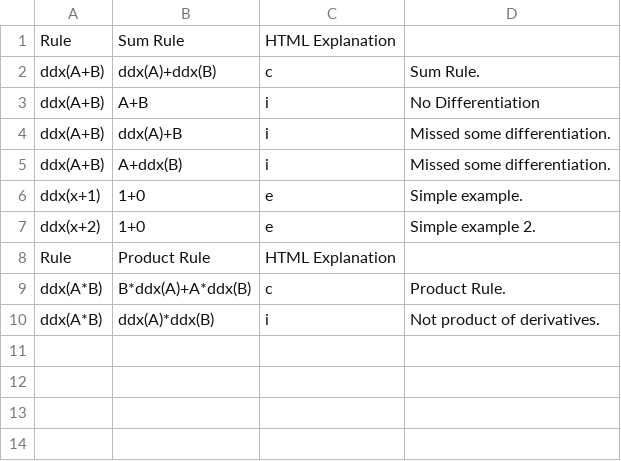
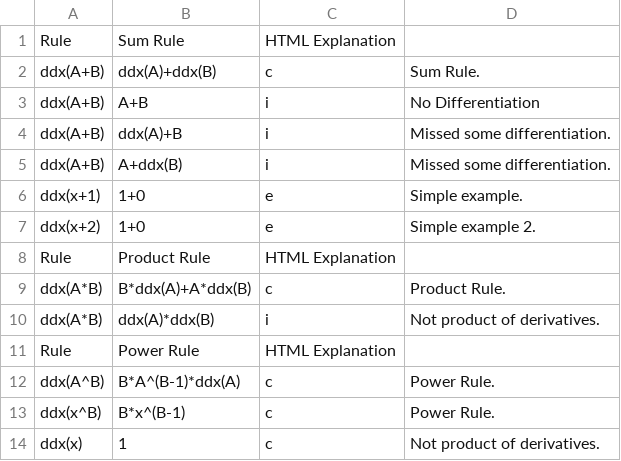
Before and after one commit to triplelog/math-errors, a CSV file: cpp/rules/derivatives.csv, drawn as a sheet; the diff names each change by its address in the sheet, - before the commit and + after, or states it on an @@ line.

```diff
--- a/cpp/rules/derivatives.csv
+++ b/cpp/rules/derivatives.csv
+row 11: Rule | Power Rule | HTML Explanation
+row 12: ddx(A^B) | B*A^(B-1)*ddx(A) | c | Power Rule.
+row 13: ddx(x^B) | B*x^(B-1) | c | Power Rule.
+row 14: ddx(x) | 1 | c | Not product of derivatives.
```
Also changed, not shown: 1 other file.
